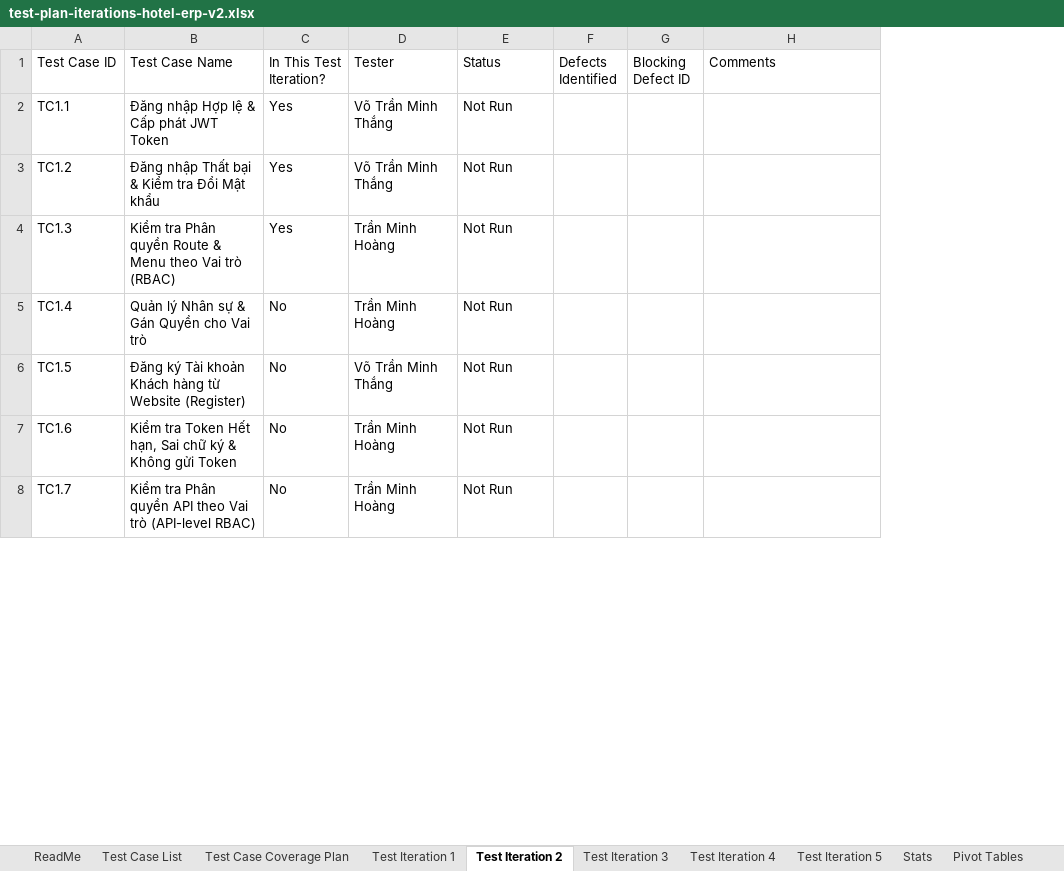
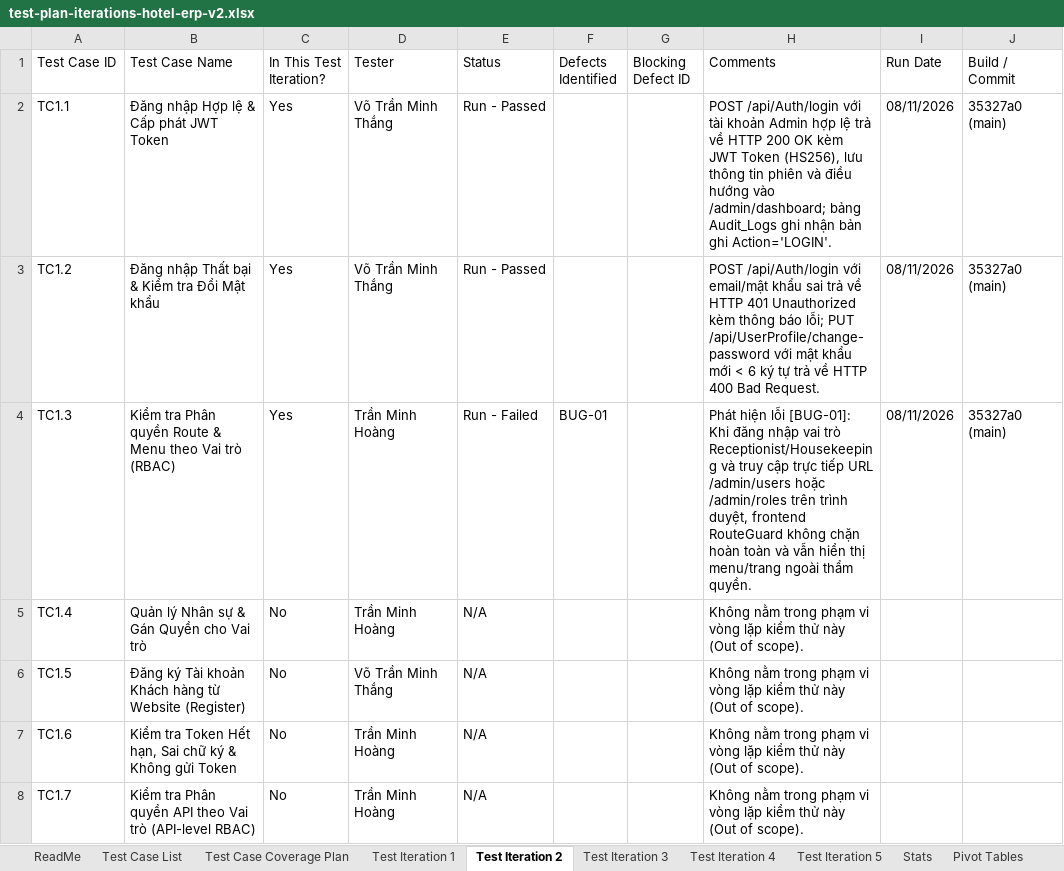
Before and after one commit to Minhthang1472/CineBooking, an Excel workbook: test-plan-iterations-hotel-erp-v2.xlsx, sheet Test Iteration 2, drawn as a sheet; only a part is shown; values as stored, in another font and other column widths than the file's, no cell formats; the diff covers the shown part only; the diff names each change by its address in the sheet, - before the commit and + after, or states it on an @@ line.

```diff
--- a/test-plan-iterations-hotel-erp-v2.xlsx (sheet Test Iteration 2)
+++ b/test-plan-iterations-hotel-erp-v2.xlsx (sheet Test Iteration 2)
+column I (Run Date), rows 2-4: all 08/11/2026
+column J (Build / Commit), rows 2-4: all 35327a0 (main)
-E2:E3 (Status): Not Run
+E2:E3 (Status): Run - Passed
-H2 (Comments): (empty)
+H2 (Comments): POST /api/Auth/login với tài khoản Admin hợp lệ trả về HTTP 200 OK kèm JWT Token (HS256), lưu thông tin phiên và điều hướng vào /admin/dashboard; bảng Audit_Logs ghi nhận bản ghi Action='LOGIN'.
-H3 (Comments): (empty)
+H3 (Comments): POST /api/Auth/login với email/mật khẩu sai trả về HTTP 401 Unauthorized kèm thông báo lỗi; PUT /api/UserProfile/change-password với mật khẩu mới < 6 ký tự trả về HTTP 400 Bad Request.
-E4 (Status): Not Run
+E4 (Status): Run - Failed
-F4 (Defects Identified): (empty)
+F4 (Defects Identified): BUG-01
-H4 (Comments): (empty)
+H4 (Comments): Phát hiện lỗi [BUG-01]: Khi đăng nhập vai trò Receptionist/Housekeeping và truy cập trực tiếp URL /admin/users hoặc /admin/roles trên trình duyệt, frontend RouteGuard không chặn hoàn toàn và vẫn hiển thị menu/trang ngoài thẩm quyền.
-E5:E8 (Status): Not Run
+E5:E8 (Status): N/A
-H5:H8 (Comments): (empty)
+H5:H8 (Comments): Không nằm trong phạm vi vòng lặp kiểm thử này (Out of scope).
```
Also changed, not shown: 161 edited cells elsewhere in this sheet, sheet Stats, sheet Test Iteration 5, sheet Test Iteration 4, sheet Test Case List, sheet Test Iteration 3, sheet Test Iteration 1, 3 more sheets, cell formats, formulas that keep their value, charts or pictures, 11 other files.
